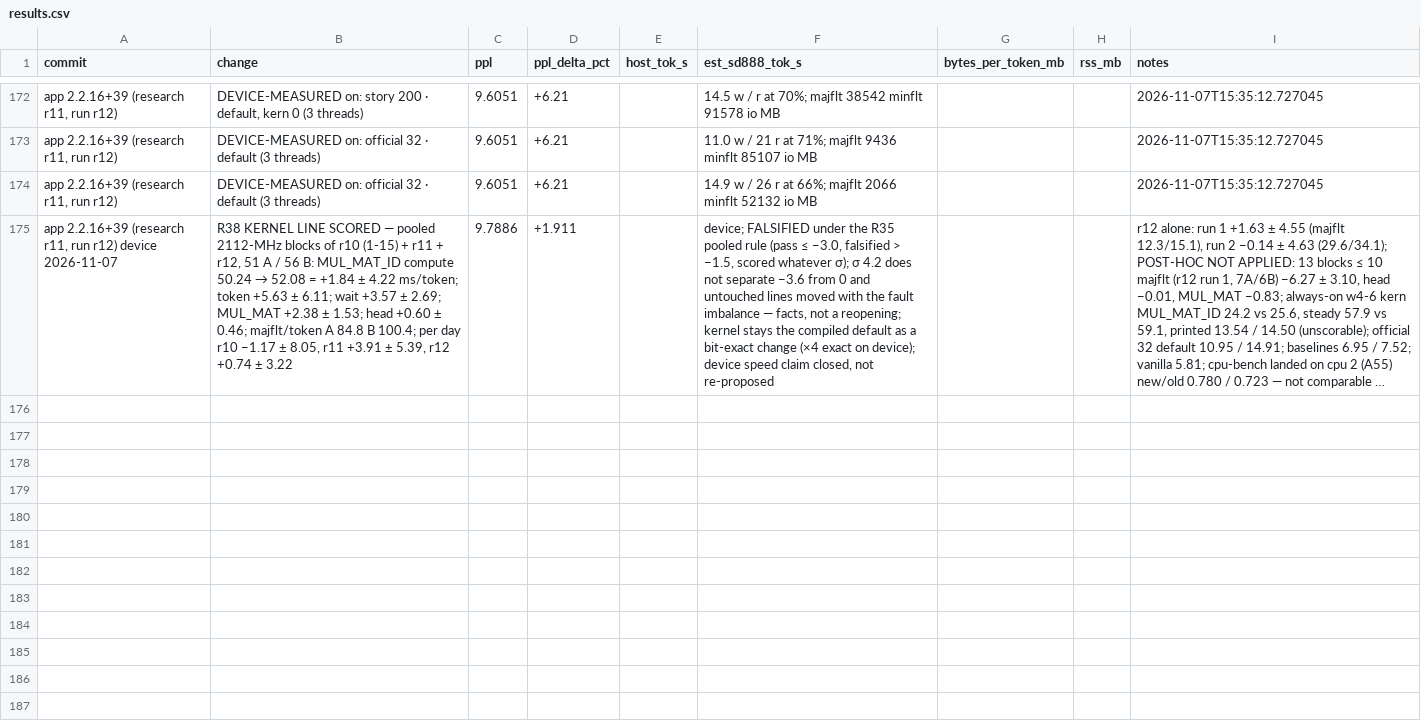
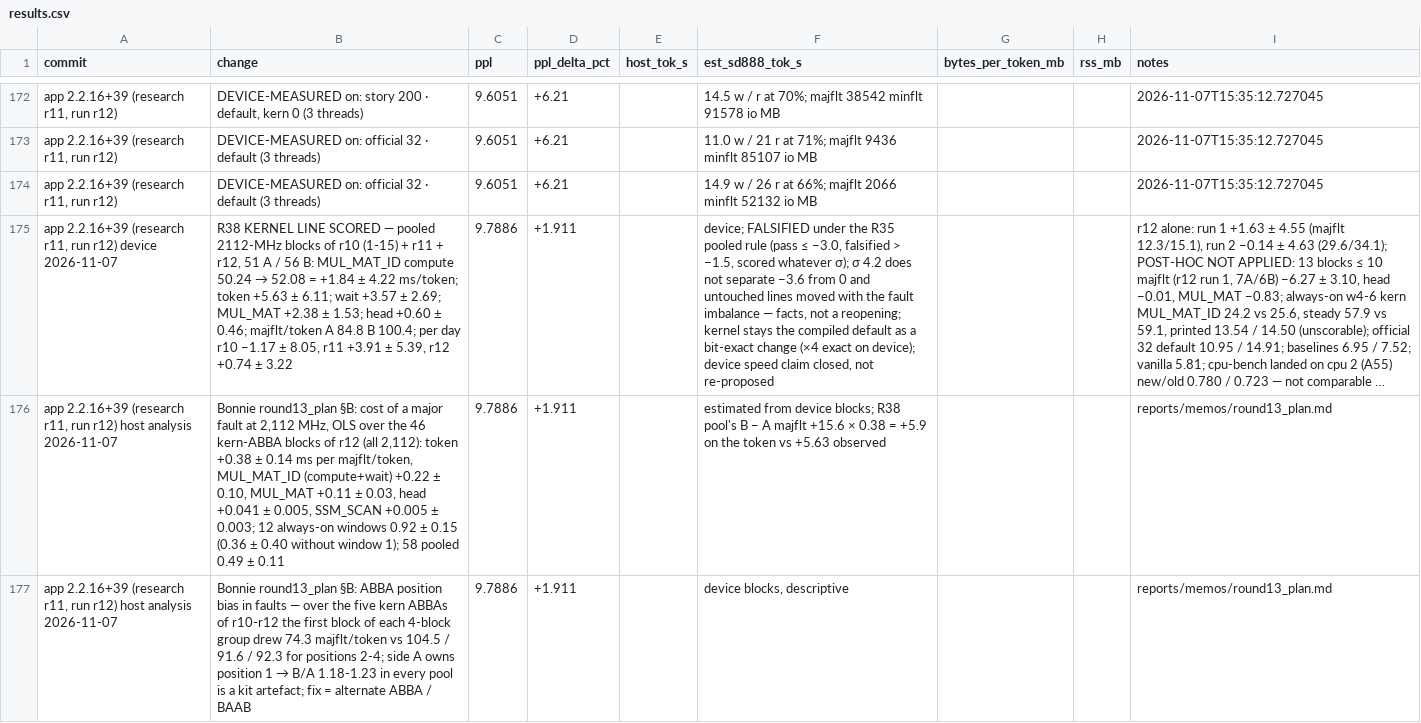
Before and after one commit to hoeio/vollie, a CSV file: reports/results.csv, drawn as a sheet; only a part is shown, gaps mark what is left out; long unchanged cells end in …; the diff names each change by its address in the sheet, - before the commit and + after, or states it on an @@ line.

```diff
--- a/reports/results.csv
+++ b/reports/results.csv
+row 176: app 2.2.16+39 (research r11, run r12) host analysis 2026-11-07 | Bonnie round13_plan §B: cost of a major fault at 2,112 MHz, OLS over the 46 kern-ABBA blocks of r12 (all 2,112): token +0.38 ± 0.14 ms per majflt/token, MUL_MAT_ID (compute+wait) +0.22 ± 0.10, MUL_MAT +0.11 ± 0.03, head +0.041 ± 0.005, SSM_SCAN +0.005 ± 0.003; 12 always-on windows 0.92 ± 0.15 (0.36 ± 0.40 without window 1); 58 pooled 0.49 ± 0.11 | 9.7886 | +1.911 |  | estimated from device blocks; R38 pool's B − A majflt +15.6 × 0.38 = +5.9 on the token vs +5.63 observed |  |  | reports/memos/round13_plan.md
+row 177: app 2.2.16+39 (research r11, run r12) host analysis 2026-11-07 | Bonnie round13_plan §B: ABBA position bias in faults — over the five kern ABBAs of r10-r12 the first block of each 4-block group drew 74.3 majflt/token vs 104.5 / 91.6 / 92.3 for positions 2-4; side A owns position 1 → B/A 1.18-1.23 in every pool is a kit artefact; fix = alternate ABBA / BAAB | 9.7886 | +1.911 |  | device blocks, descriptive |  |  | reports/memos/round13_plan.md
```
Also changed, not shown: 2 other files.
